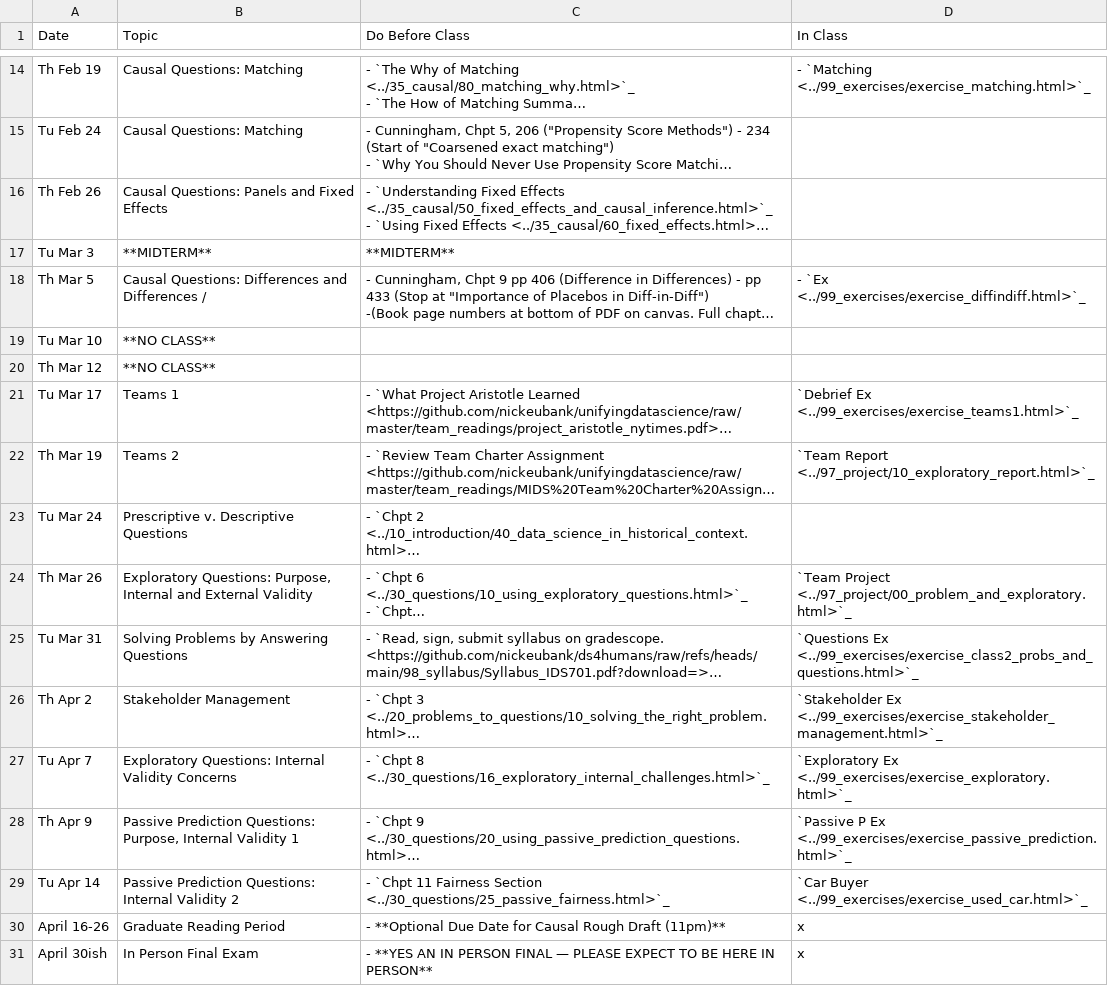
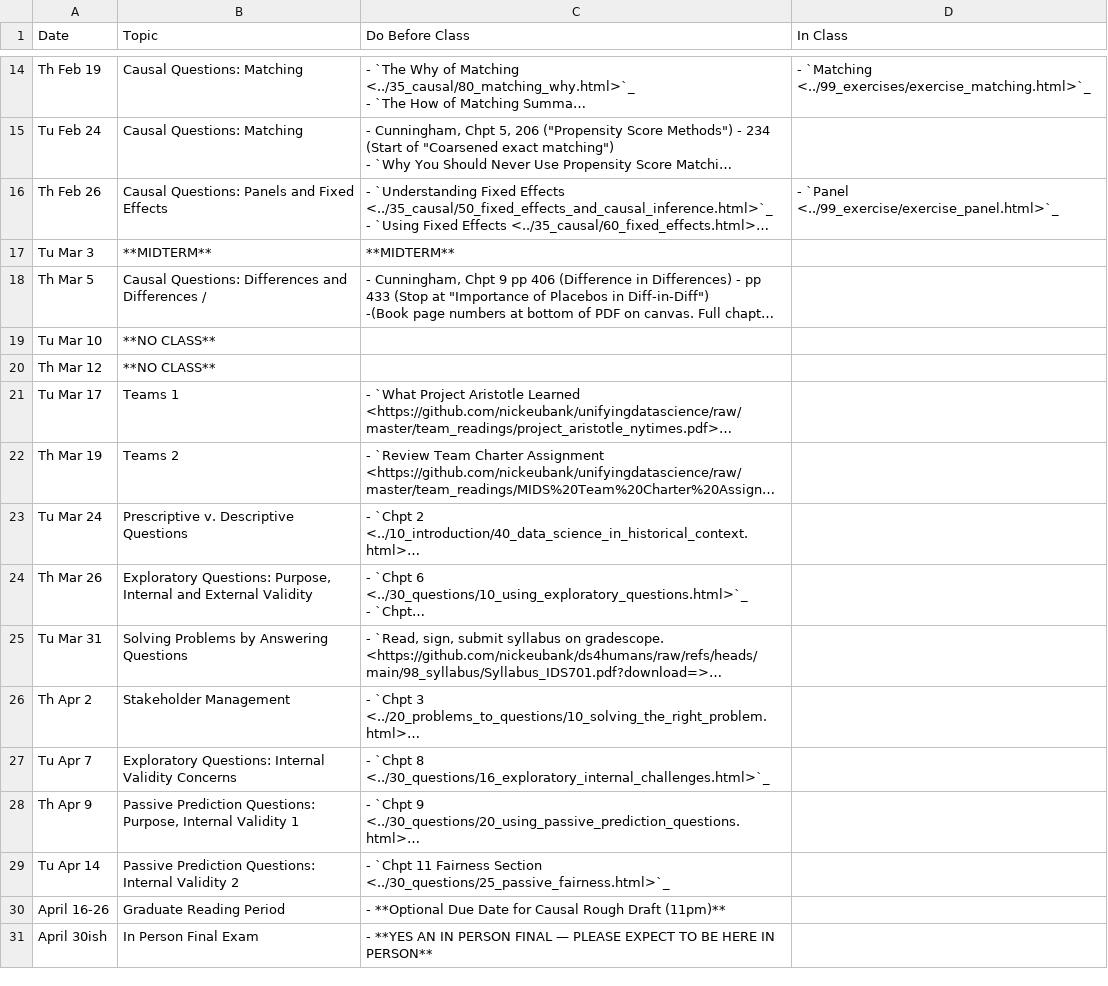
Before and after one commit to nickeubank/ds4humans, a CSV file: 00_class_schedule/class_schedule.csv, drawn as a sheet; only a part is shown, gaps mark what is left out; long unchanged cells end in …; the diff names each change by its address in the sheet, - before the commit and + after, or states it on an @@ line.

Commit message:
update panel

```diff
--- a/00_class_schedule/class_schedule.csv
+++ b/00_class_schedule/class_schedule.csv
-D16 (In Class): (empty)
+D16 (In Class): - `Panel <../99_exercise/exercise_panel.html>`_
-D18 (In Class): - `Ex <../99_exercises/exercise_diffindiff.html>`_
+D18 (In Class): (empty)
-D21 (In Class): `Debrief Ex <../99_exercises/exercise_teams1.html>`_
+D21 (In Class): (empty)
-D22 (In Class): `Team Report <../97_project/10_exploratory_report.html>`_
+D22 (In Class): (empty)
-D24 (In Class): `Team Project <../97_project/00_problem_and_exploratory.html>`_
+D24 (In Class): (empty)
-D25 (In Class): `Questions Ex <../99_exercises/exercise_class2_probs_and_questions.html>`_
+D25 (In Class): (empty)
-D26 (In Class): `Stakeholder Ex <../99_exercises/exercise_stakeholder_management.html>`_
+D26 (In Class): (empty)
-D27 (In Class): `Exploratory Ex <../99_exercises/exercise_exploratory.html>`_
+D27 (In Class): (empty)
-D28 (In Class): `Passive P Ex <../99_exercises/exercise_passive_prediction.html>`_
+D28 (In Class): (empty)
-D29 (In Class): `Car Buyer <../99_exercises/exercise_used_car.html>`_
+D29 (In Class): (empty)
-D30:D31 (In Class): x
+D30:D31 (In Class): (empty)
```
